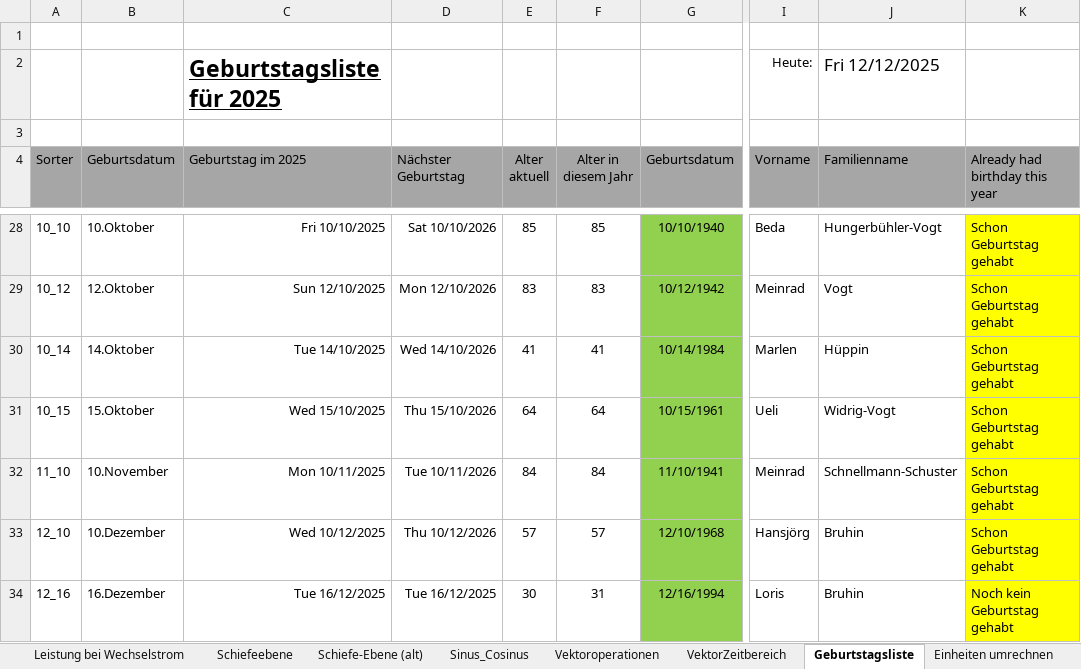
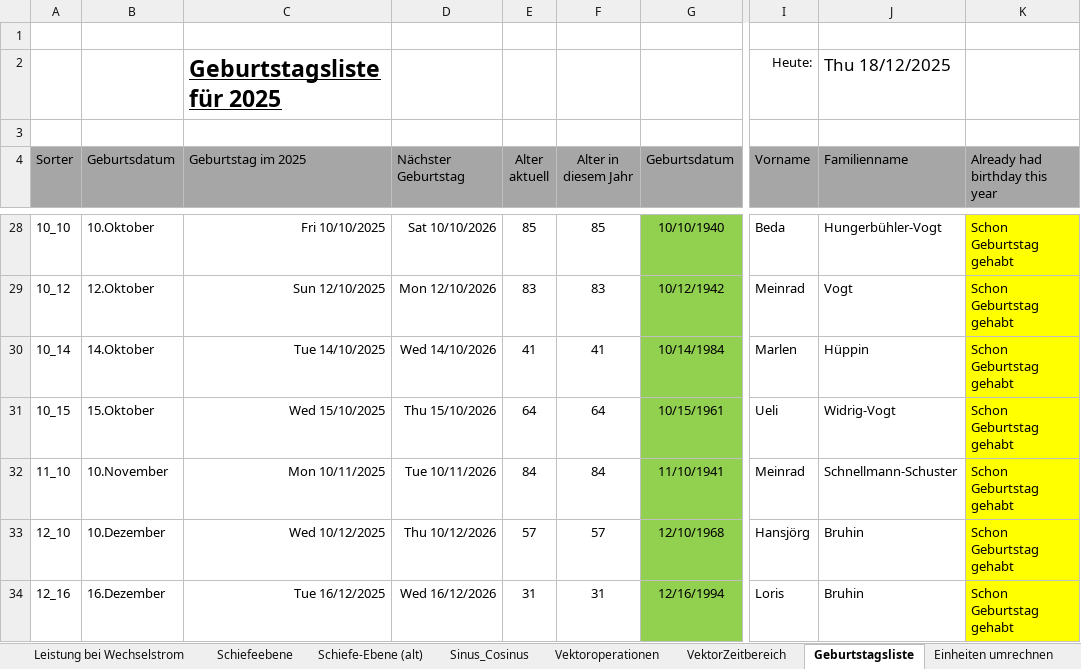
Before and after one commit to walter-rothlin/Source-Code, an Excel workbook: SchulungsUnterlagen/Formelbuch_Rothlin_Walter.xlsx, sheet Geburtstagsliste, drawn as a sheet; only a part is shown, gaps mark what is left out; values as stored, in another font and other column widths than the file's, no borders; charts and pictures and conditional formats not drawn; the diff names each change by its address in the sheet, - before the commit and + after, or states it on an @@ line.

```diff
--- a/SchulungsUnterlagen/Formelbuch_Rothlin_Walter.xlsx (sheet Geburtstagsliste)
+++ b/SchulungsUnterlagen/Formelbuch_Rothlin_Walter.xlsx (sheet Geburtstagsliste)
-J2 (Familienname): Fri 12/12/2025
+J2 (Familienname): Thu 18/12/2025
-D34 (Nächster Geburtstag): Tue 16/12/2025
+D34 (Nächster Geburtstag): Wed 16/12/2026
-E34 (Alter aktuell): 30
+E34 (Alter aktuell): 31
-K34 (Already had birthday this year): Noch kein Geburtstag gehabt
+K34 (Already had birthday this year): Schon Geburtstag gehabt
```
Also changed, not shown: sheet LCR-Glieder, formulas that keep their value, charts or pictures.
